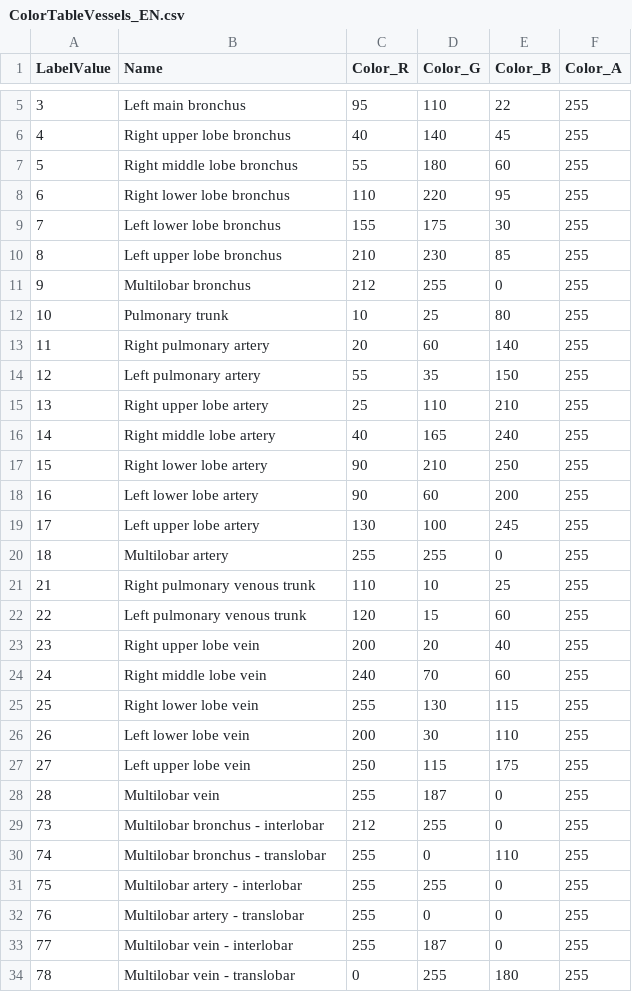
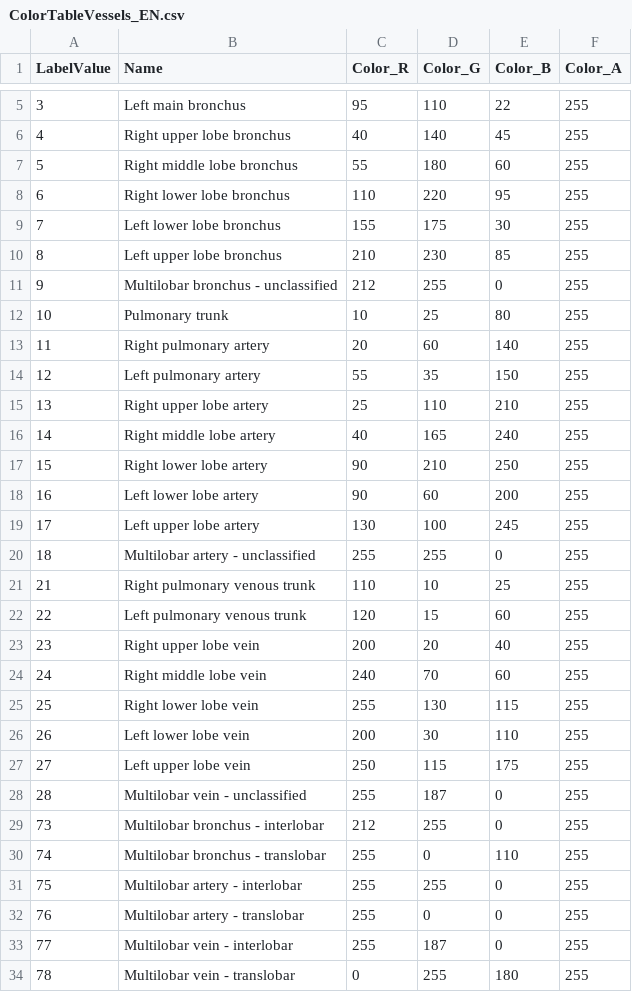
Before and after one commit to edoardoedr/VeScan-field, a CSV file: ColorTableVessels_EN.csv, drawn as a sheet; only a part is shown, gaps mark what is left out.

```diff
--- a/ColorTableVessels_EN.csv
+++ b/ColorTableVessels_EN.csv
@@ -10,3 +10,3 @@ LabelValue,Name,Color_R,Color_G,Color_B,Color_A
 8,Left upper lobe bronchus,210,230,85,255
-9,Multilobar bronchus,212,255,0,255
+9,Multilobar bronchus - unclassified,212,255,0,255
 10,Pulmonary trunk,10,25,80,255
@@ -19,3 +19,3 @@ LabelValue,Name,Color_R,Color_G,Color_B,Color_A
 17,Left upper lobe artery,130,100,245,255
-18,Multilobar artery,255,255,0,255
+18,Multilobar artery - unclassified,255,255,0,255
 21,Right pulmonary venous trunk,110,10,25,255
@@ -27,3 +27,3 @@ LabelValue,Name,Color_R,Color_G,Color_B,Color_A
 27,Left upper lobe vein,250,115,175,255
-28,Multilobar vein,255,187,0,255
+28,Multilobar vein - unclassified,255,187,0,255
 73,Multilobar bronchus - interlobar,212,255,0,255
```
Also changed, not shown: 3 other files.
